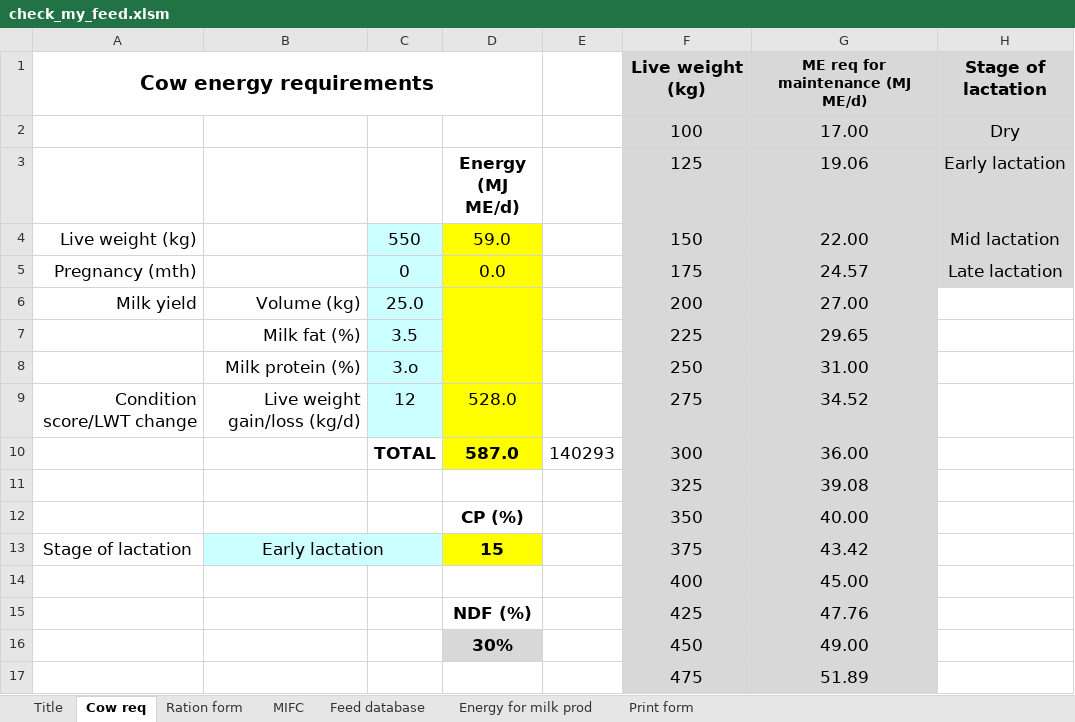
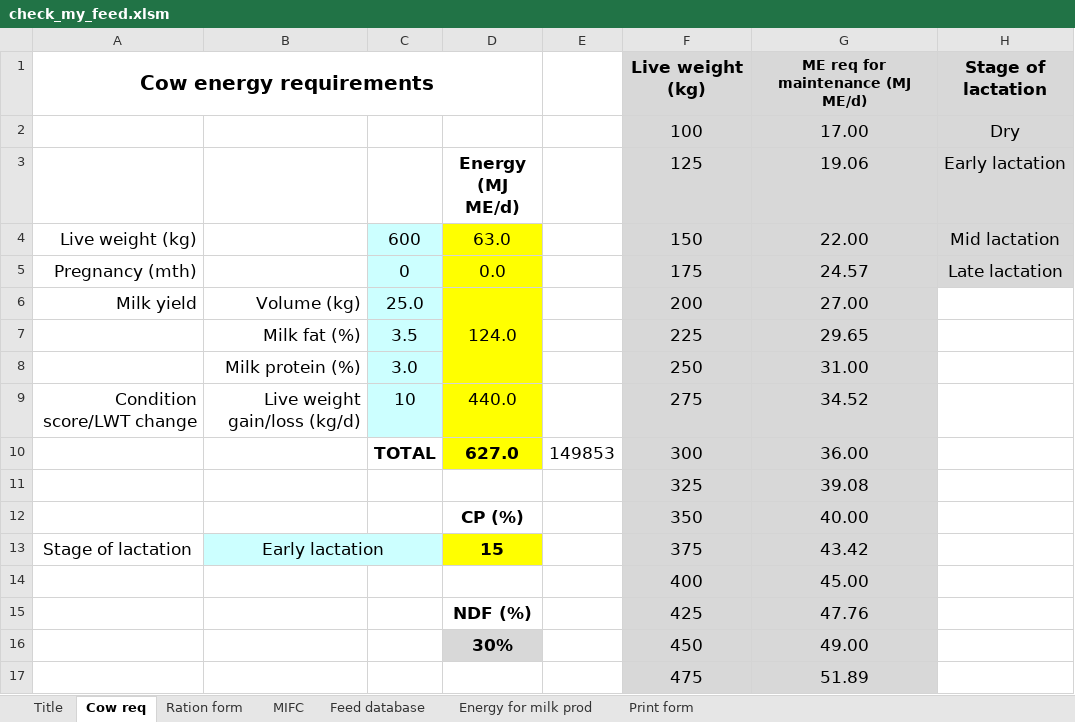
Before and after one commit to fineoutput/agriculture, an Excel workbook: assets/excel/check_my_feed.xlsm, sheet Cow req, drawn as a sheet; only a part is shown; values as stored, in another font and other column widths than the file's, no borders; the diff names each change by its address in the sheet, - before the commit and + after, or states it on an @@ line.

```diff
--- a/assets/excel/check_my_feed.xlsm (sheet Cow req)
+++ b/assets/excel/check_my_feed.xlsm (sheet Cow req)
-C4: 550
+C4: 600
-D4: 59.0
+D4: 63.0
-D6: (empty)
+D6: 124.0
-C8: 3.o
+C8: 3.0
-C9: 12
+C9: 10
-D9: 528.0
+D9: 440.0
-D10: 587.0
+D10: 627.0
-E10: 140293
+E10: 149853
```
Also changed, not shown: sheet Ration form, sheet Print form, sheet MIFC, 17 other files.
